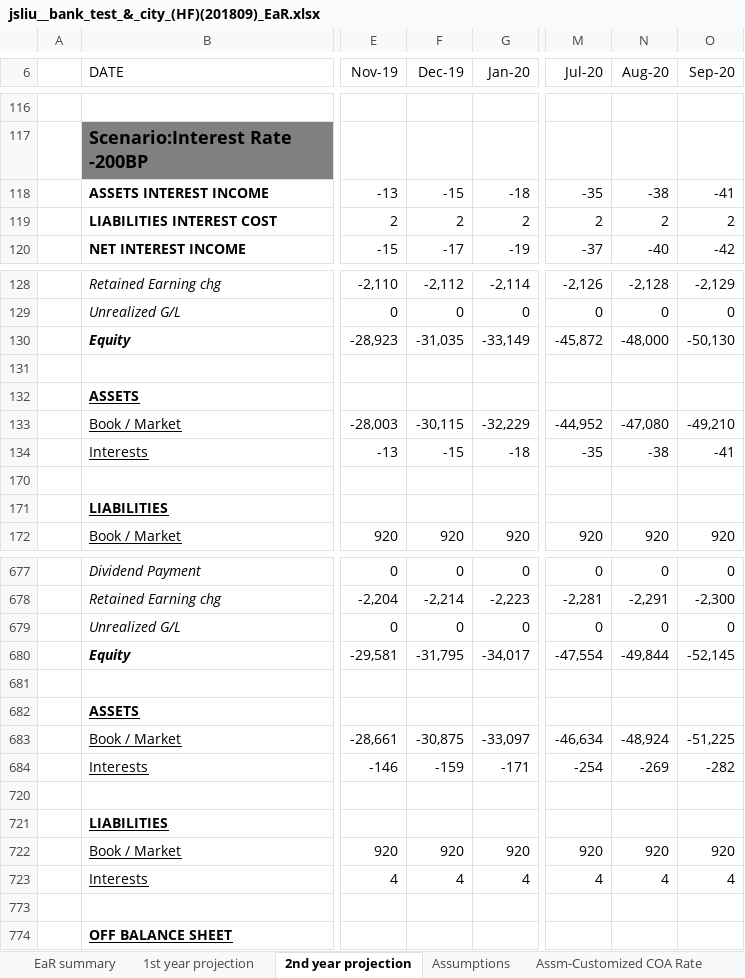
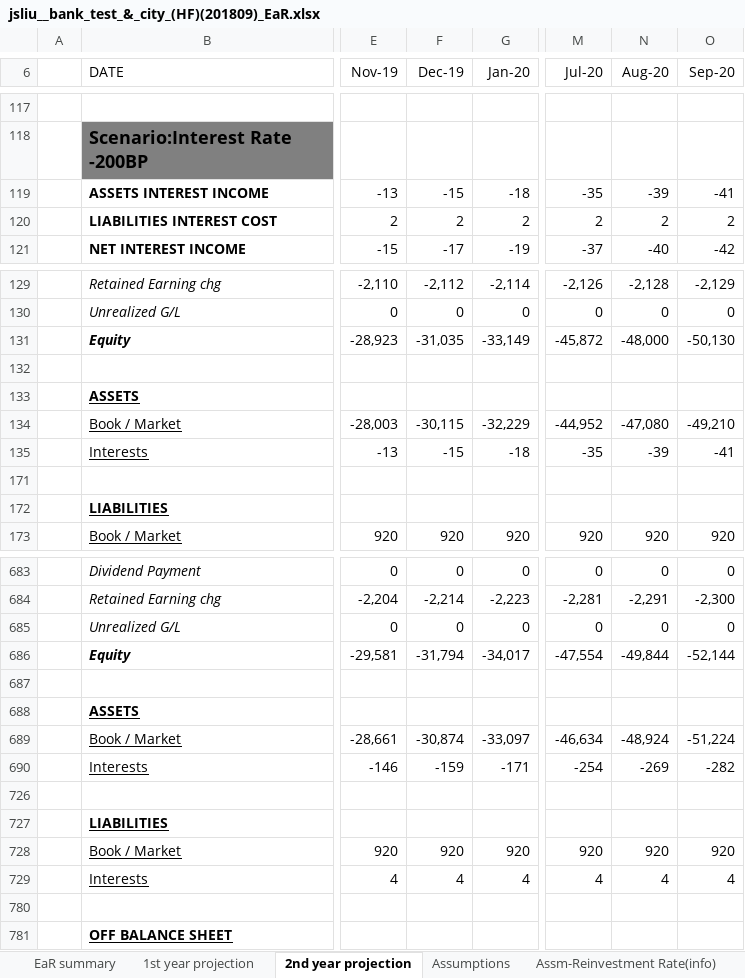
Before and after one commit to jasenliu/AutoTHCN, an Excel workbook: lib/report/benchmark_report/web14/exl/201809/jsliu__bank_test_&_city_(HF)(201809)_EaR.xlsx, sheet 2nd year projection, drawn as a sheet; only a part is shown, gaps mark what is left out; values as stored, in another font and other column widths than the file's, no borders; charts and pictures not drawn; addresses are those after the commit; the diff names each change by its address in the sheet, - before the commit and + after, or states it on an @@ line.

```diff
--- a/lib/report/benchmark_report/web14/exl/201809/jsliu__bank_test_&_city_(HF)(201809)_EaR.xlsx (sheet 2nd year projection)
+++ b/lib/report/benchmark_report/web14/exl/201809/jsliu__bank_test_&_city_(HF)(201809)_EaR.xlsx (sheet 2nd year projection)
-sheet tab: Assm-Customized COA Rate
+sheet tab: Assm-Reinvestment Rate(info)
-N119 (Aug-20): -38
+N119 (Aug-20): -39
-N135 (Aug-20): -38
+N135 (Aug-20): -39
-F686 (Dec-19): -31,795
+F686 (Dec-19): -31,794
-O686 (Sep-20): -52,145
+O686 (Sep-20): -52,144
-F689 (Dec-19): -30,875
+F689 (Dec-19): -30,874
-O689 (Sep-20): -51,225
+O689 (Sep-20): -51,224
```
Also changed, not shown: sheet Assm-Reinvestment Rate(info), sheet EaR summary, sheet 1st year projection, other sheet tabs, hidden cells, charts or pictures, lib/report/benchmark_report/web14/exl/201809/jsliu__bank_test_&_city_(HF)(201809)_Two_Cycles_Comparison.xlsx.
